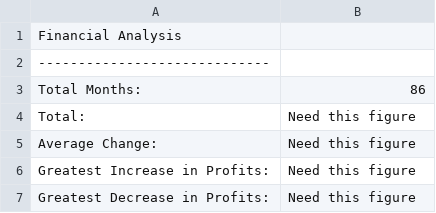
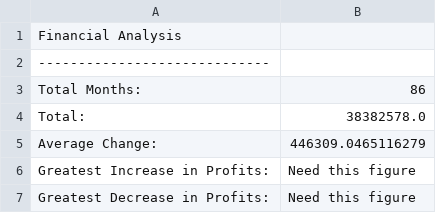
Before and after one commit to andrewneher/python-challenge, a CSV file: PyBank/Output/PyBank_new.csv, drawn as a sheet.

```diff
--- a/PyBank/Output/PyBank_new.csv
+++ b/PyBank/Output/PyBank_new.csv
@@ -3,4 +3,4 @@ Financial Analysis
 Total Months:,86
-Total:,Need this figure
-Average Change:,Need this figure
+Total:,38382578.0
+Average Change:,446309.0465116279
 Greatest Increase in Profits:,Need this figure
```
Also changed, not shown: 1 other file.
